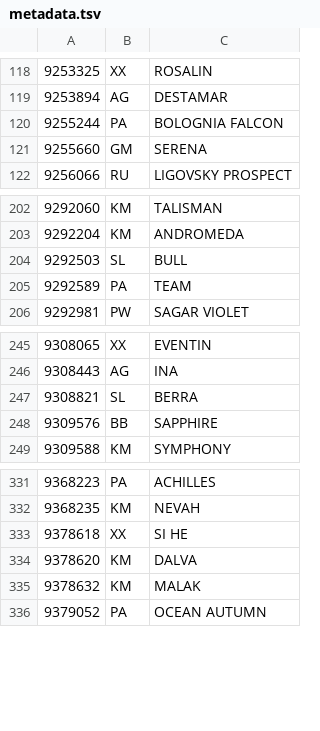
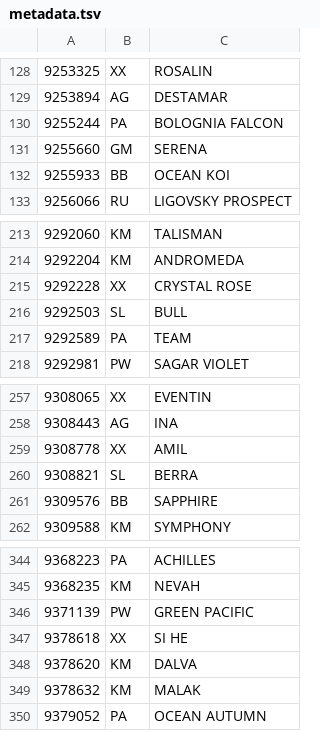
Before and after one commit to christianpanton/those.sketchy.boats, a TSV file: src/metadata.tsv, drawn as a sheet; only a part is shown, gaps mark what is left out; the diff covers the shown part only; the diff names each change by its address in the sheet, - before the commit and + after, or states it on an @@ line.

```diff
--- a/src/metadata.tsv
+++ b/src/metadata.tsv
+row 132: 9255933 | BB | OCEAN KOI
+row 215: 9292228 | XX | CRYSTAL ROSE
+row 259: 9308778 | XX | AMIL
+row 346: 9371139 | PW | GREEN PACIFIC
```
Also changed, not shown: 32 added rows elsewhere in this file, 7 other files.
